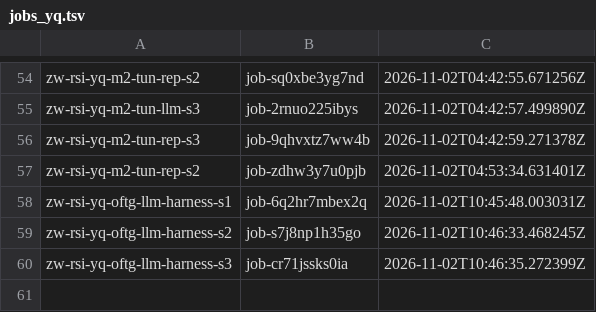
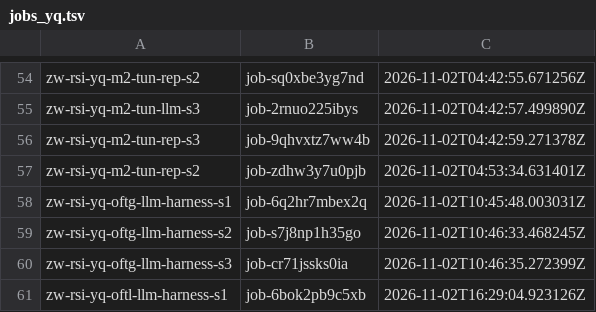
Before and after one commit to zeyuyuyu/rsi-framework, a TSV file: scripts/baidu/jobs_yq.tsv, drawn as a sheet; only a part is shown, gaps mark what is left out; the diff names each change by its address in the sheet, - before the commit and + after, or states it on an @@ line.

```diff
--- a/scripts/baidu/jobs_yq.tsv
+++ b/scripts/baidu/jobs_yq.tsv
+row 61: zw-rsi-yq-oftl-llm-harness-s1 | job-6bok2pb9c5xb | 2026-11-02T16:29:04.923126Z
```
Also changed, not shown: 1 other file.
